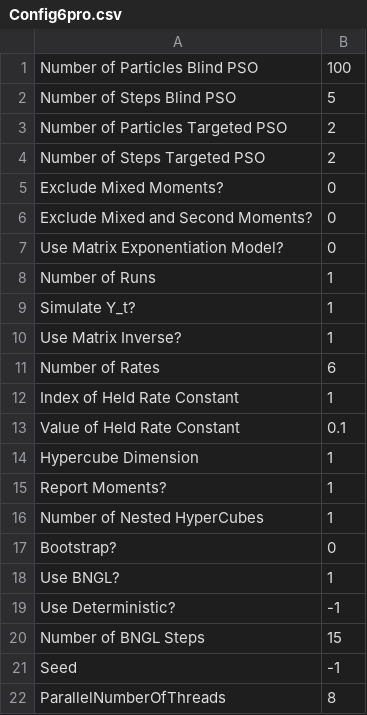
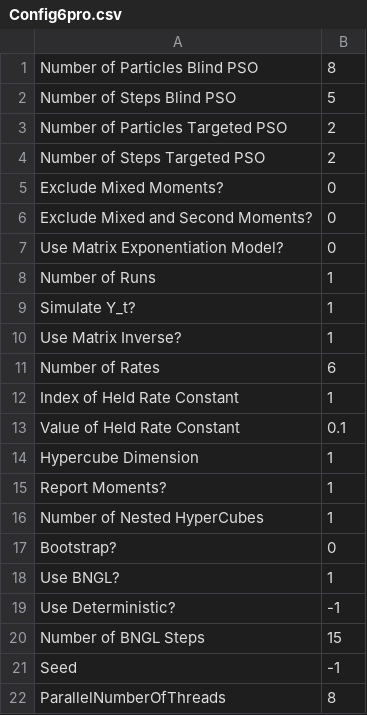
Before and after one commit to jhnwu3/CyGMM, a CSV file: Config6pro.csv, drawn as a sheet.

```diff
--- a/Config6pro.csv
+++ b/Config6pro.csv
@@ -1,2 +1,2 @@
-Number of Particles Blind PSO,100
+Number of Particles Blind PSO,8
 Number of Steps Blind PSO,5
```
Also changed, not shown: Config4pro.csv, 21 other files.
